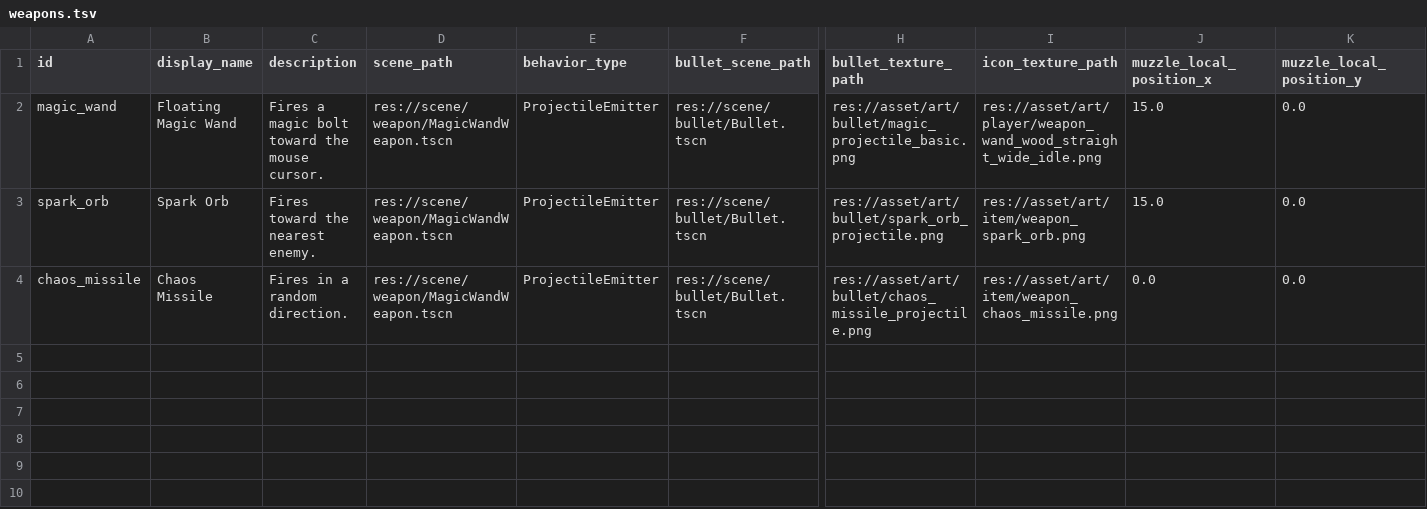
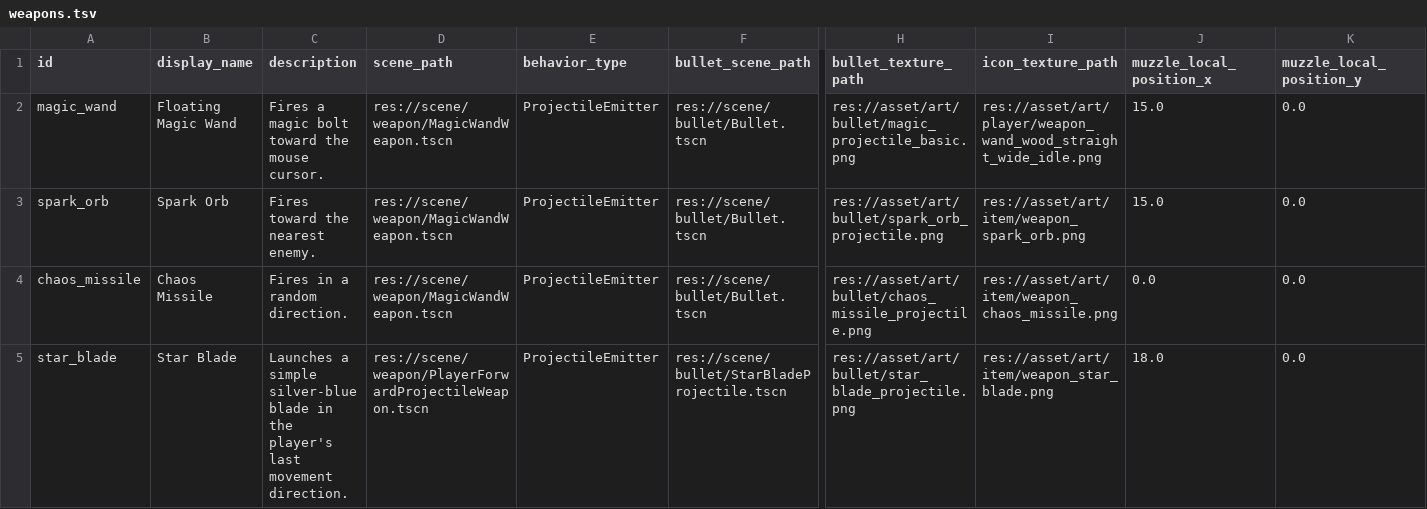
Before and after one commit to Moube/godot_survivor, a TSV file: asset/config/weapons.tsv, drawn as a sheet; only a part is shown, gaps mark what is left out; rows hold the shown columns only; the diff names each change by its address in the sheet, - before the commit and + after, or states it on an @@ line.

```diff
--- a/asset/config/weapons.tsv
+++ b/asset/config/weapons.tsv
+row 5: star_blade | Star Blade | Launches a simple silver-blue blade in the player's last movement direction. | res://scene/weapon/PlayerForwardProjectileWeapon.tscn | ProjectileEmitter | res://scene/bullet/StarBladeProjectile.tscn | res://asset/art/bullet/star_blade_projectile.png | res://asset/art/item/weapon_star_blade.png | 18.0 | 0.0
```
Also changed, not shown: asset/config/upgrade_rewards.tsv, 17 other files.
